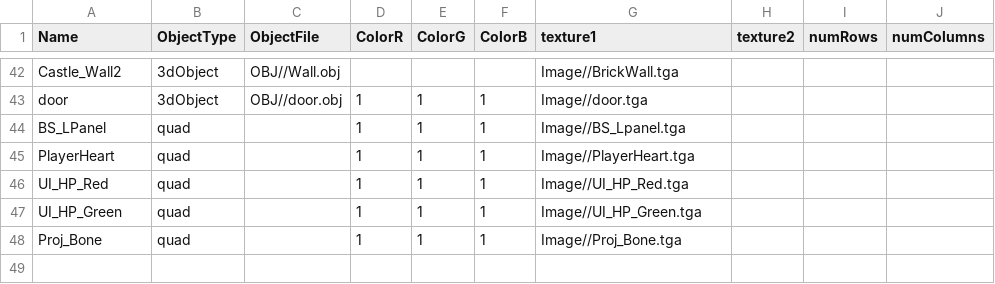
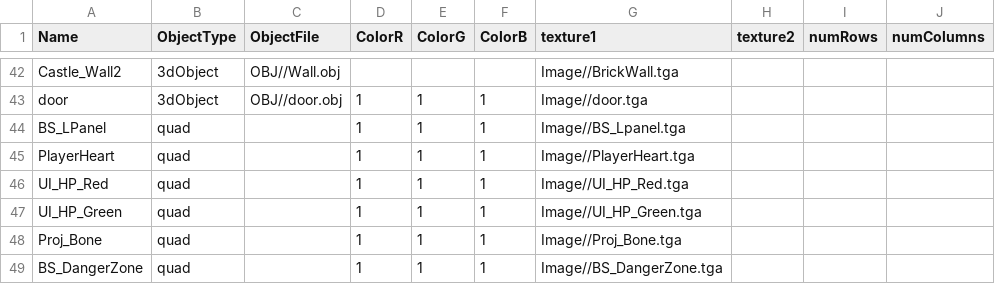
Before and after one commit to HalcionCyanide/SP3_T14N, a CSV file: Base/DrivenFiles/MeshDriven.csv, drawn as a sheet; only a part is shown, gaps mark what is left out.

```diff
--- a/Base/DrivenFiles/MeshDriven.csv
+++ b/Base/DrivenFiles/MeshDriven.csv
@@ -48 +48,2 @@ UI_HP_Green,quad,,1,1,1,Image//UI_HP_Green.tga,,,
 Proj_Bone,quad,,1,1,1,Image//Proj_Bone.tga,,,
+BS_DangerZone,quad,,1,1,1,Image//BS_DangerZone.tga,,,
```
Also changed, not shown: Base/DrivenFiles/EnemyData.csv, 6 other files.
